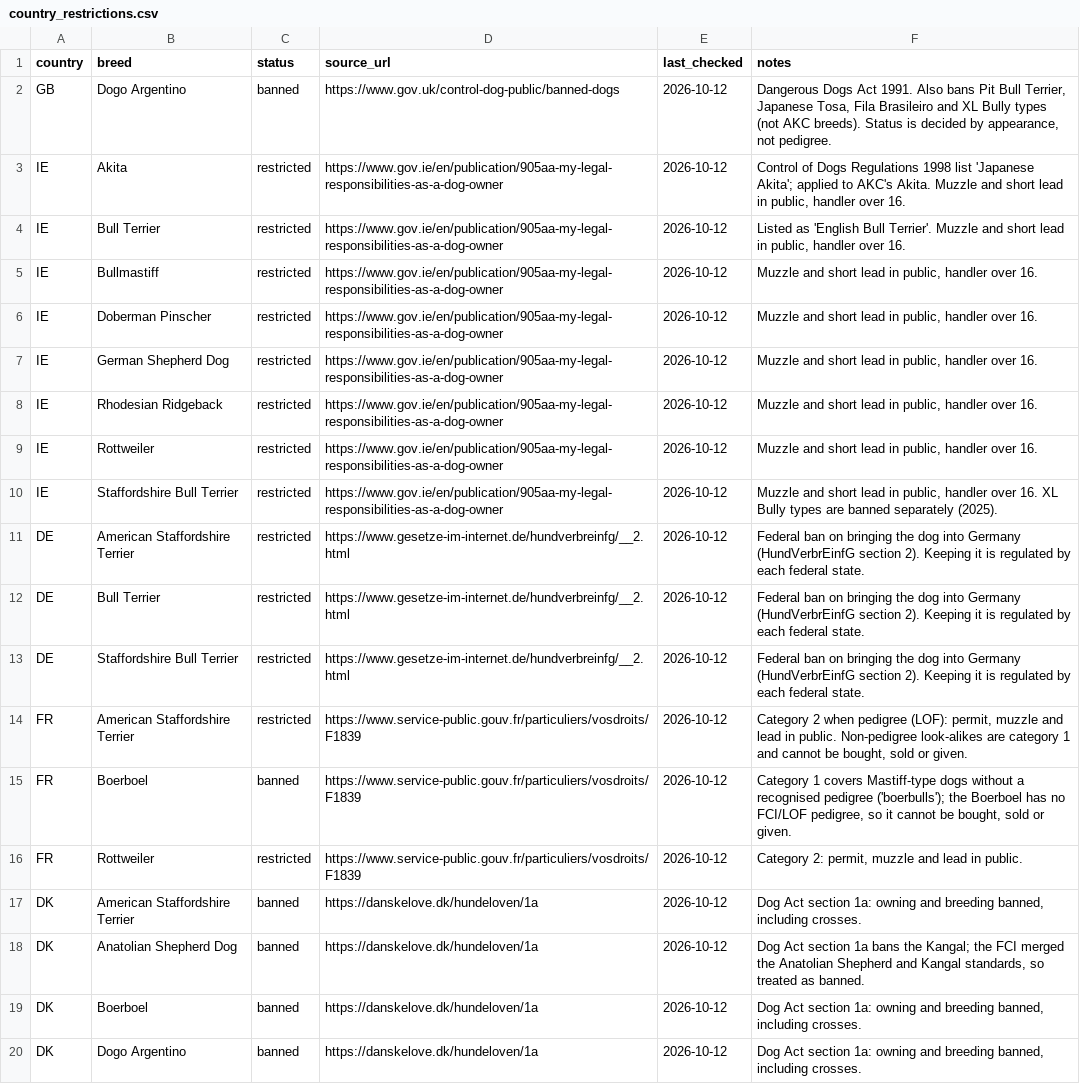
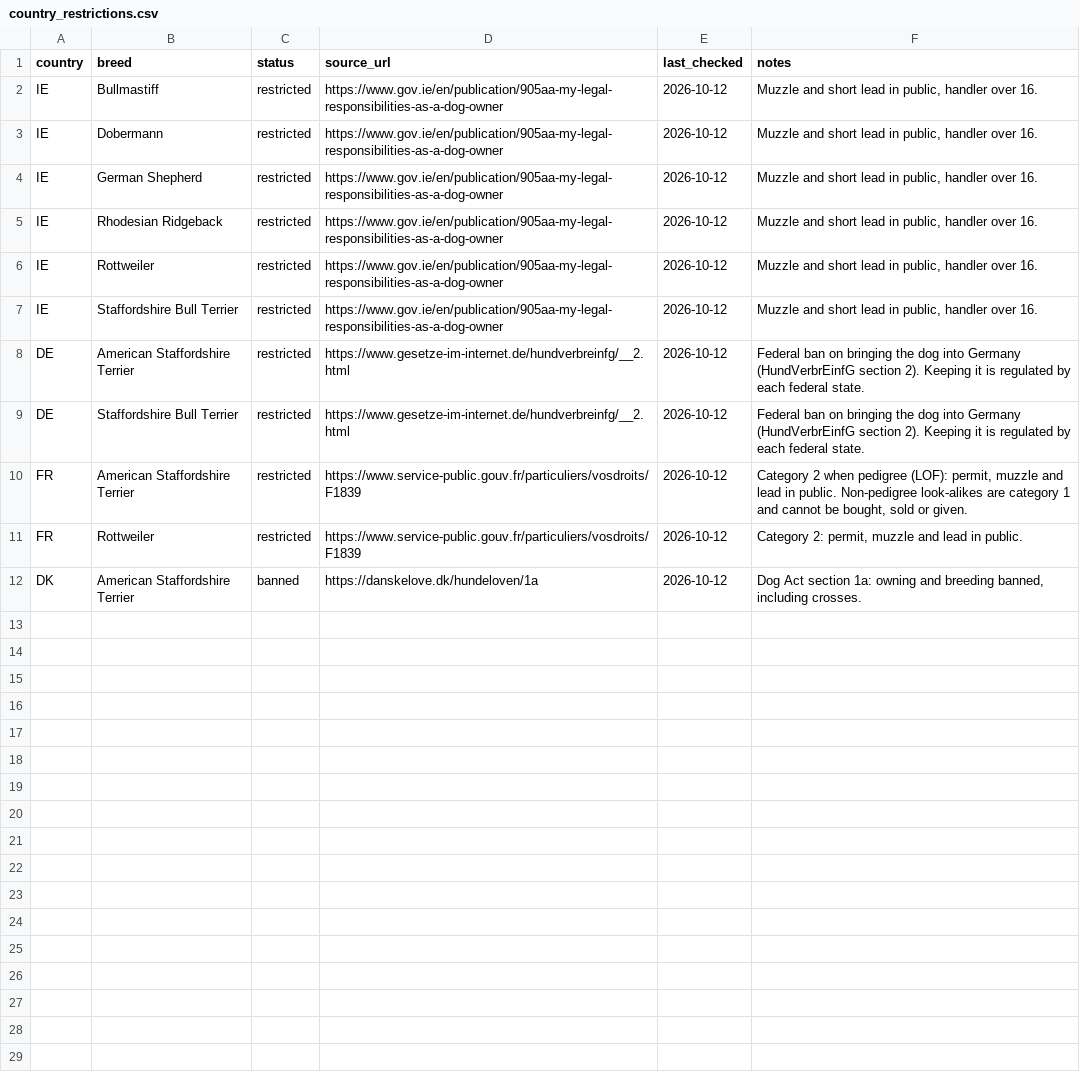
Before and after one commit to jeena-hunjan/dog-match, a CSV file: pipeline/country_restrictions.csv, drawn as a sheet; removed rows and columns are numbered as before the commit, all else as after; the diff names each change by its address in the sheet, - before the commit and + after, or states it on an @@ line.

```diff
--- a/pipeline/country_restrictions.csv
+++ b/pipeline/country_restrictions.csv
-row 2: GB | Dogo Argentino | banned | https://www.gov.uk/control-dog-public/banned-dogs | 2026-10-12 | Dangerous Dogs Act 1991. Also bans Pit Bull Terrier, Japanese Tosa, Fila Brasileiro and XL Bully types (not AKC breeds). Status is decided by appearance, not pedigree.
-row 3: IE | Akita | restricted | https://www.gov.ie/en/publication/905aa-my-legal-responsibilities-as-a-dog-owner | 2026-10-12 | Control of Dogs Regulations 1998 list 'Japanese Akita'; applied to AKC's Akita. Muzzle and short lead in public, handler over 16.
-row 4: IE | Bull Terrier | restricted | https://www.gov.ie/en/publication/905aa-my-legal-responsibilities-as-a-dog-owner | 2026-10-12 | Listed as 'English Bull Terrier'. Muzzle and short lead in public, handler over 16.
-B3 (breed): Doberman Pinscher
+B3 (breed): Dobermann
-B4 (breed): German Shepherd Dog
+B4 (breed): German Shepherd
-F7 (notes): …over 16. XL Bully types are banned separately (2025).
+F7 (notes): …over 16.
-row 12: DE | Bull Terrier | restricted | https://www.gesetze-im-internet.de/hundverbreinfg/__2.html | 2026-10-12 | Federal ban on bringing the dog into Germany (HundVerbrEinfG section 2). Keeping it is regulated by each federal state.
-row 15: FR | Boerboel | banned | https://www.service-public.gouv.fr/particuliers/vosdroits/F1839 | 2026-10-12 | Category 1 covers Mastiff-type dogs without a recognised pedigree ('boerbulls'); the Boerboel has no FCI/LOF pedigree, so it cannot be bought, sold or given.
-row 18: DK | Anatolian Shepherd Dog | banned | https://danskelove.dk/hundeloven/1a | 2026-10-12 | Dog Act section 1a bans the Kangal; the FCI merged the Anatolian Shepherd and Kangal standards, so treated as banned.
-row 19: DK | Boerboel | banned | https://danskelove.dk/hundeloven/1a | 2026-10-12 | Dog Act section 1a: owning and breeding banned, including crosses.
-row 20: DK | Dogo Argentino | banned | https://danskelove.dk/hundeloven/1a | 2026-10-12 | Dog Act section 1a: owning and breeding banned, including crosses.
```
Also changed, not shown: data/splits/classes.csv, data/splits/oxford.csv, 23 other files.
